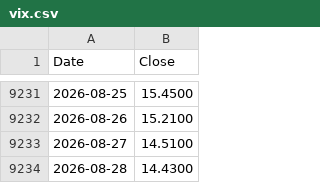
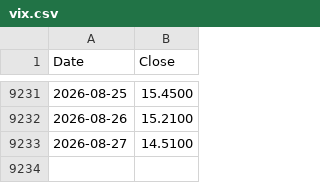
Before and after one commit to Deluxejob/BATS-CO, a CSV file: data/vix.csv, drawn as a sheet; only a part is shown, gaps mark what is left out.

Commit message:
chore: refresh market data 2026-08-29

```diff
--- a/data/vix.csv
+++ b/data/vix.csv
@@ -9233,2 +9233 @@ Date,Close
 2026-08-27,14.5100
-2026-08-28,14.4300
```
Also changed, not shown: data/pct_above_50ma.csv, 9 other files.
